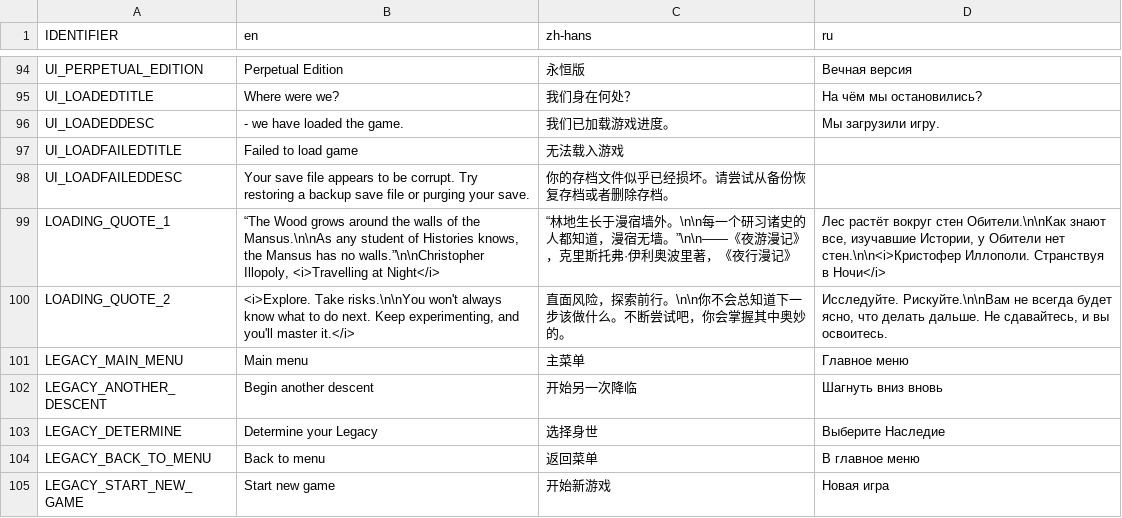
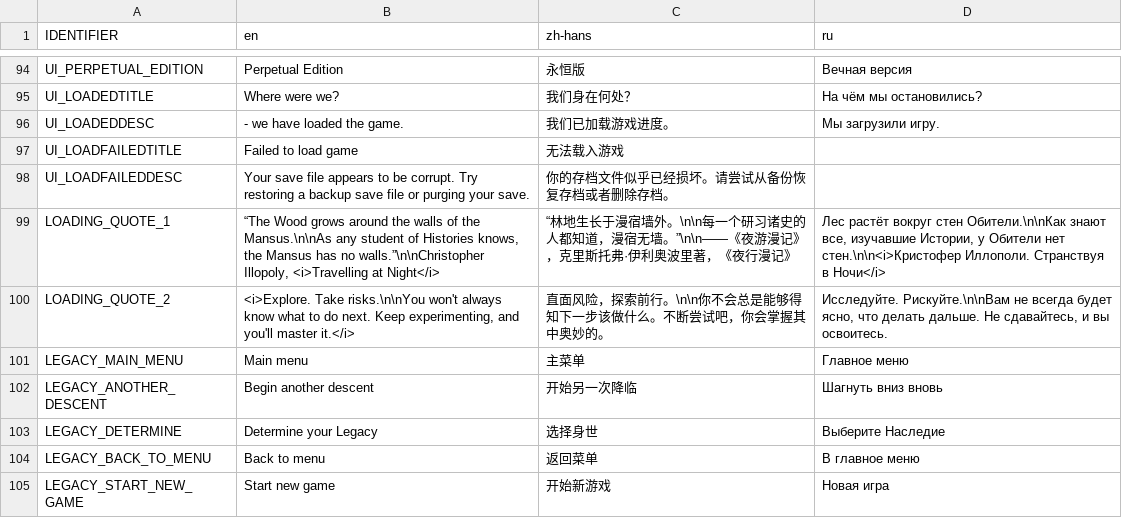
Before and after one commit to weatherfactory/cultistsimulator-visible, a CSV file: Assets/StreamingAssets/content/strings.csv, drawn as a sheet; only a part is shown, gaps mark what is left out.

```diff
--- a/Assets/StreamingAssets/content/strings.csv
+++ b/Assets/StreamingAssets/content/strings.csv
@@ -99,3 +99,3 @@ UI_LOADFAILEDDESC,Your save file appears to be corrupt. Try restoring a backup s
 LOADING_QUOTE_1,"“The Wood grows around the walls of the Mansus.\n\nAs any student of Histories knows, the Mansus has no walls.”\n\nChristopher Illopoly, <i>Travelling at Night</i>",“林地生长于漫宿墙外。\n\n每一个研习诸史的人都知道，漫宿无墙。”\n\n——《夜游漫记》，克里斯托弗·伊利奥波里著，《夜行漫记》,"Лес растёт вокруг стен Обители.\n\nКак знают все, изучавшие Истории, у Обители нет стен.\n\n<i>Кристофер Иллополи. Странствуя в Ночи</i>"
-LOADING_QUOTE_2,"<i>Explore. Take risks.\n\nYou won't always know what to do next. Keep experimenting, and you'll master it.</i>",直面风险，探索前行。\n\n你不会总知道下一步该做什么。不断尝试吧，你会掌握其中奥妙的。,"Исследуйте. Рискуйте.\n\nВам не всегда будет ясно, что делать дальше. Не сдавайтесь, и вы освоитесь."
+LOADING_QUOTE_2,"<i>Explore. Take risks.\n\nYou won't always know what to do next. Keep experimenting, and you'll master it.</i>",直面风险，探索前行。\n\n你不会总是能够得知下一步该做什么。不断尝试吧，你会掌握其中奥妙的。,"Исследуйте. Рискуйте.\n\nВам не всегда будет ясно, что делать дальше. Не сдавайтесь, и вы освоитесь."
 LEGACY_MAIN_MENU,Main menu,主菜单,Главное меню
```
Also changed, not shown: 3 other files.
